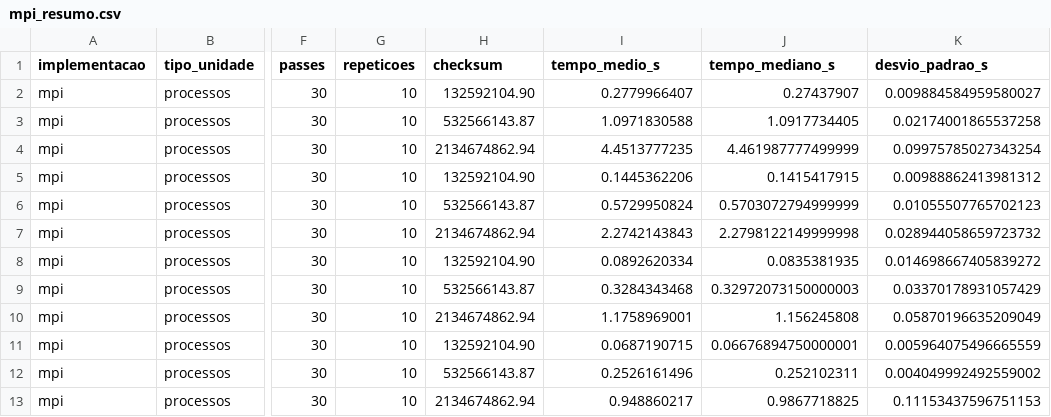
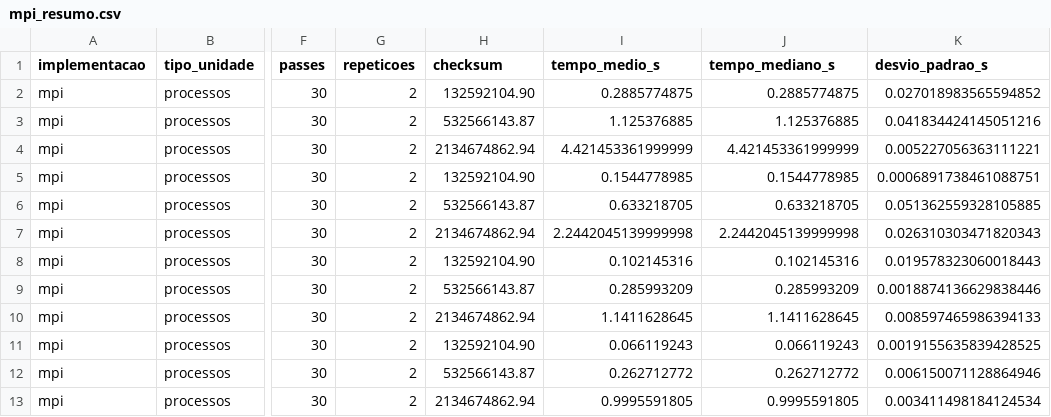
Before and after one commit to trsaints/programacao_paralela_iesb, a CSV file: seminario/mpi/dados/mpi_resumo.csv, drawn as a sheet; only a part is shown, gaps mark what is left out; the diff names each change by its address in the sheet, - before the commit and + after, or states it on an @@ line.

```diff
--- a/seminario/mpi/dados/mpi_resumo.csv
+++ b/seminario/mpi/dados/mpi_resumo.csv
-G2:G13 (repeticoes): 10
+G2:G13 (repeticoes): 2
-I2 (tempo_medio_s): 0.2779966407
+I2 (tempo_medio_s): 0.2885774875
-J2 (tempo_mediano_s): 0.27437907
+J2 (tempo_mediano_s): 0.2885774875
-K2 (desvio_padrao_s): 0.009884584959580027
+K2 (desvio_padrao_s): 0.027018983565594852
-I3 (tempo_medio_s): 1.0971830588
+I3 (tempo_medio_s): 1.125376885
-J3 (tempo_mediano_s): 1.0917734405
+J3 (tempo_mediano_s): 1.125376885
-K3 (desvio_padrao_s): 0.02174001865537258
+K3 (desvio_padrao_s): 0.041834424145051216
-I4 (tempo_medio_s): 4.4513777235
+I4 (tempo_medio_s): 4.421453361999999
-J4 (tempo_mediano_s): 4.461987777499999
+J4 (tempo_mediano_s): 4.421453361999999
-K4 (desvio_padrao_s): 0.09975785027343254
+K4 (desvio_padrao_s): 0.005227056363111221
-I5 (tempo_medio_s): 0.1445362206
+I5 (tempo_medio_s): 0.1544778985
-J5 (tempo_mediano_s): 0.1415417915
+J5 (tempo_mediano_s): 0.1544778985
-K5 (desvio_padrao_s): 0.00988862413981312
+K5 (desvio_padrao_s): 0.0006891738461088751
-I6 (tempo_medio_s): 0.5729950824
+I6 (tempo_medio_s): 0.633218705
-J6 (tempo_mediano_s): 0.5703072794999999
+J6 (tempo_mediano_s): 0.633218705
-K6 (desvio_padrao_s): 0.01055507765702123
+K6 (desvio_padrao_s): 0.051362559328105885
-I7 (tempo_medio_s): 2.2742143843
+I7 (tempo_medio_s): 2.2442045139999998
-J7 (tempo_mediano_s): 2.2798122149999998
+J7 (tempo_mediano_s): 2.2442045139999998
-K7 (desvio_padrao_s): 0.028944058659723732
+K7 (desvio_padrao_s): 0.026310303471820343
-I8 (tempo_medio_s): 0.0892620334
+I8 (tempo_medio_s): 0.102145316
-J8 (tempo_mediano_s): 0.0835381935
+J8 (tempo_mediano_s): 0.102145316
-K8 (desvio_padrao_s): 0.014698667405839272
+K8 (desvio_padrao_s): 0.019578323060018443
-I9 (tempo_medio_s): 0.3284343468
+I9 (tempo_medio_s): 0.285993209
-J9 (tempo_mediano_s): 0.32972073150000003
+J9 (tempo_mediano_s): 0.285993209
-K9 (desvio_padrao_s): 0.03370178931057429
+K9 (desvio_padrao_s): 0.0018874136629838446
-I10 (tempo_medio_s): 1.1758969001
+I10 (tempo_medio_s): 1.1411628645
-J10 (tempo_mediano_s): 1.156245808
+J10 (tempo_mediano_s): 1.1411628645
-K10 (desvio_padrao_s): 0.05870196635209049
+K10 (desvio_padrao_s): 0.008597465986394133
-I11 (tempo_medio_s): 0.0687190715
+I11 (tempo_medio_s): 0.066119243
-J11 (tempo_mediano_s): 0.06676894750000001
+J11 (tempo_mediano_s): 0.066119243
-K11 (desvio_padrao_s): 0.005964075496665559
+K11 (desvio_padrao_s): 0.0019155635839428525
-I12 (tempo_medio_s): 0.2526161496
+I12 (tempo_medio_s): 0.262712772
-J12 (tempo_mediano_s): 0.252102311
+J12 (tempo_mediano_s): 0.262712772
-K12 (desvio_padrao_s): 0.004049992492559002
+K12 (desvio_padrao_s): 0.006150071128864946
-I13 (tempo_medio_s): 0.948860217
+I13 (tempo_medio_s): 0.9995591805
-J13 (tempo_mediano_s): 0.9867718825
+J13 (tempo_mediano_s): 0.9995591805
-K13 (desvio_padrao_s): 0.11153437596751153
+K13 (desvio_padrao_s): 0.003411498184124534
```
Also changed, not shown: seminario/dados/metricas.csv, seminario/mpi/dados/mpi_medicoes.csv, 5 other files.
